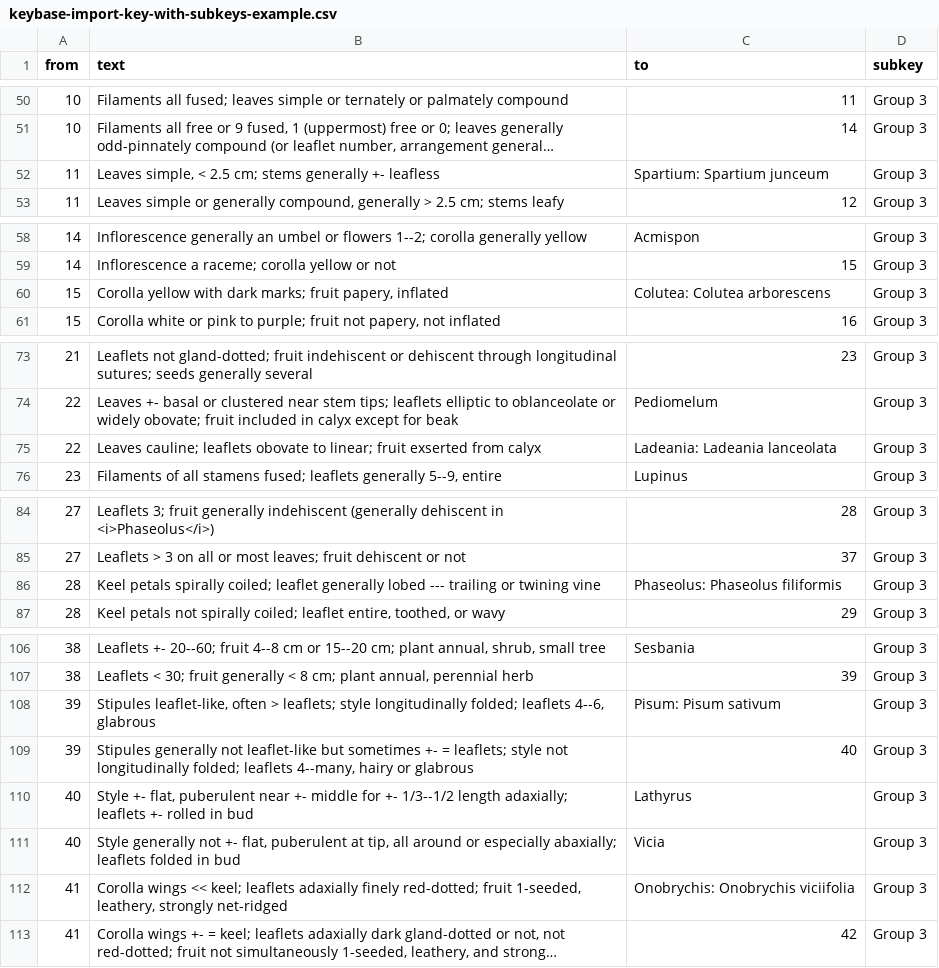
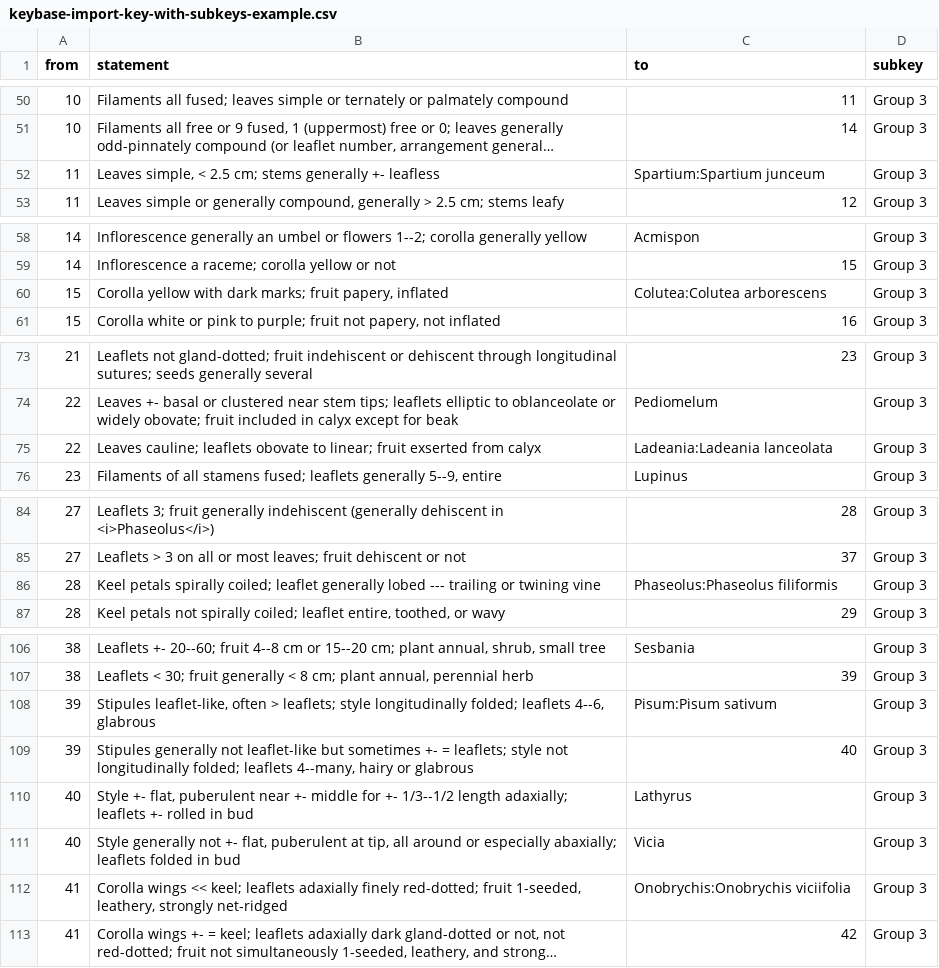
Before and after one commit to rbgvictoria/keybase_model, a CSV file: docs/examples/keybase-import-key-with-subkeys-example.csv, drawn as a sheet; only a part is shown, gaps mark what is left out; long unchanged cells end in …; the diff covers the shown part only; the diff names each change by its address in the sheet, - before the commit and + after, or states it on an @@ line.

```diff
--- a/docs/examples/keybase-import-key-with-subkeys-example.csv
+++ b/docs/examples/keybase-import-key-with-subkeys-example.csv
-B1: text
+B1: statement
-C52 (to): Spartium: Spartium junceum
+C52 (to): Spartium:Spartium junceum
-C60 (to): Colutea: Colutea arborescens
+C60 (to): Colutea:Colutea arborescens
-C75 (to): Ladeania: Ladeania lanceolata
+C75 (to): Ladeania:Ladeania lanceolata
-C86 (to): Phaseolus: Phaseolus filiformis
+C86 (to): Phaseolus:Phaseolus filiformis
-C108 (to): Pisum: Pisum sativum
+C108 (to): Pisum:Pisum sativum
-C112 (to): Onobrychis: Onobrychis viciifolia
+C112 (to): Onobrychis:Onobrychis viciifolia
```
Also changed, not shown: 10 edited cells elsewhere in this file, docs/examples/key-import-dead-end-example.csv, docs/examples/key-import-double-shortcut-example.csv, 19 other files.
